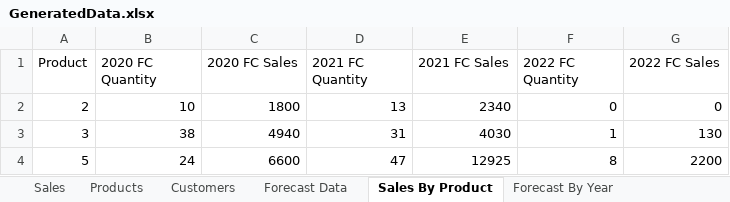
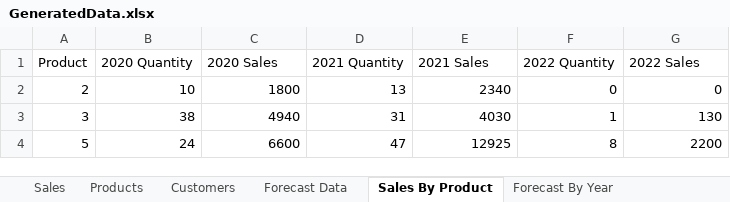
Before and after one commit to nkd7/Product-Dashboard, an Excel workbook: GeneratedData.xlsx, sheet Sales By Product, drawn as a sheet; only a part is shown; values as stored, in another font and other column widths than the file's, no borders; the diff names each change by its address in the sheet, - before the commit and + after, or states it on an @@ line.

```diff
--- a/GeneratedData.xlsx (sheet Sales By Product)
+++ b/GeneratedData.xlsx (sheet Sales By Product)
-B1: 2020 FC Quantity
+B1: 2020 Quantity
-C1: 2020 FC Sales
+C1: 2020 Sales
-D1: 2021 FC Quantity
+D1: 2021 Quantity
-E1: 2021 FC Sales
+E1: 2021 Sales
-F1: 2022 FC Quantity
+F1: 2022 Quantity
-G1: 2022 FC Sales
+G1: 2022 Sales
```
Also changed, not shown: sheet Customers, sheet Forecast By Year, 5 other files.
